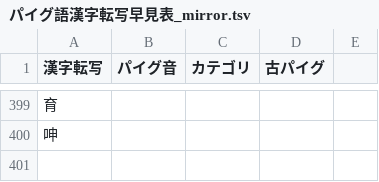
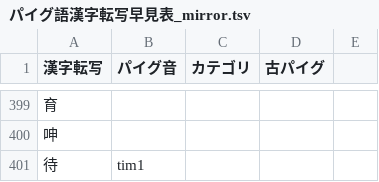
Before and after one commit to jurliyuuri/praige-zerp, a TSV file: パイグ語漢字転写早見表_mirror.tsv, drawn as a sheet; only a part is shown, gaps mark what is left out; the diff names each change by its address in the sheet, - before the commit and + after, or states it on an @@ line.

```diff
--- a/パイグ語漢字転写早見表_mirror.tsv
+++ b/パイグ語漢字転写早見表_mirror.tsv
+row 401: 待 | tim1
```
Also changed, not shown: 4 other files.
